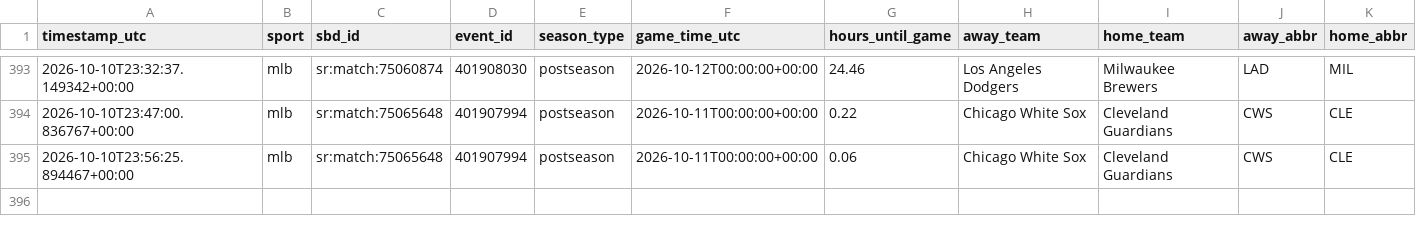
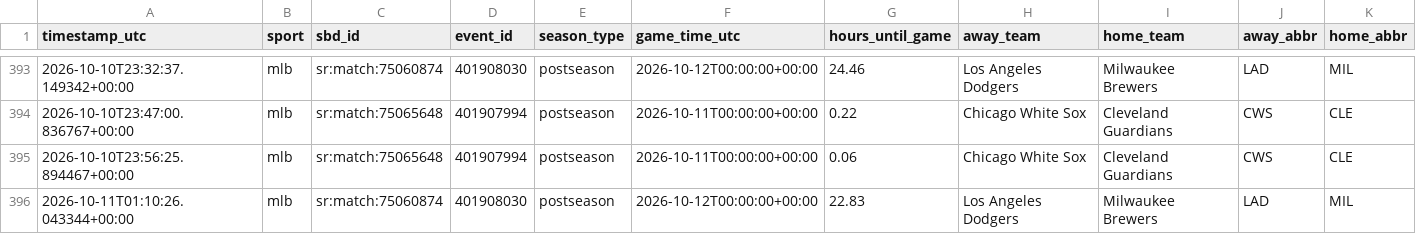
Before and after one commit to fallking123/money-flow-tracker, a CSV file: docs/data/mlb/odds_history_2026-10.csv, drawn as a sheet; only a part is shown, gaps mark what is left out; rows hold the shown columns only; the diff names each change by its address in the sheet, - before the commit and + after, or states it on an @@ line.

```diff
--- a/docs/data/mlb/odds_history_2026-10.csv
+++ b/docs/data/mlb/odds_history_2026-10.csv
+row 396: 2026-10-11T01:10:26.043344+00:00 | mlb | sr:match:75060874 | 401908030 | postseason | 2026-10-12T00:00:00+00:00 | 22.83 | Los Angeles Dodgers | Milwaukee Brewers | LAD | MIL
```
Also changed, not shown: docs/data/mlb/model_picks.csv, docs/data/mlb/odds_books_2026-10.csv, 9 other files.
